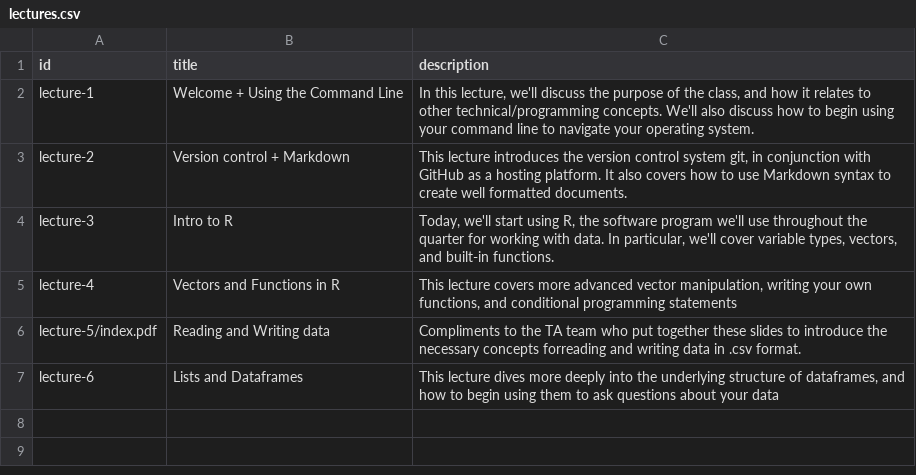
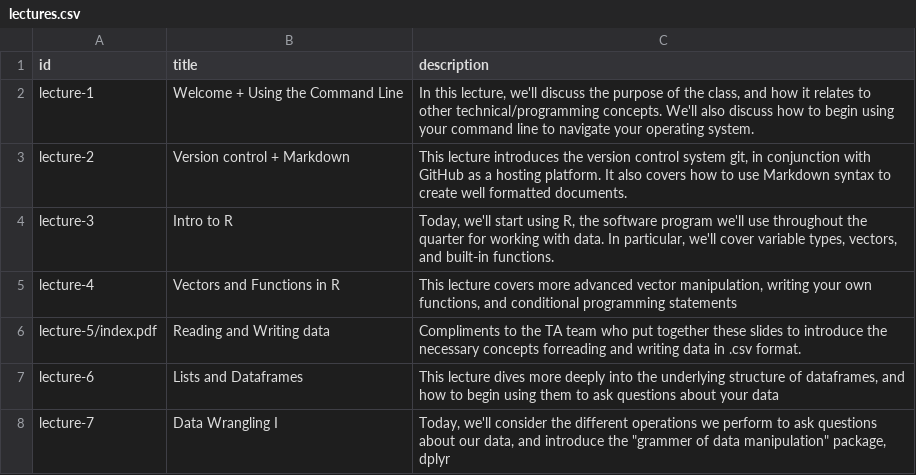
Before and after one commit to INFO-498F/slides-website, a CSV file: data/lectures.csv, drawn as a sheet; the diff names each change by its address in the sheet, - before the commit and + after, or states it on an @@ line.

Commit message:
Added lecture 7 data-wrangling

```diff
--- a/data/lectures.csv
+++ b/data/lectures.csv
+row 8: lecture-7 | Data Wrangling I | Today, we'll consider the different operations we perform to ask questions about our data, and introduce the "grammer of data manipulation" package, dplyr
```
Also changed, not shown: 2 other files.
